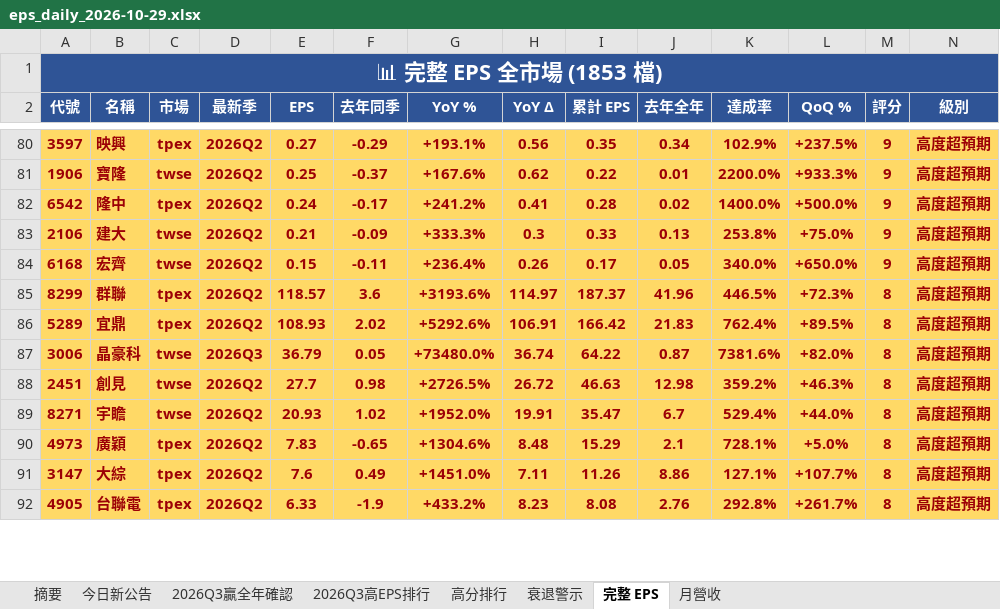
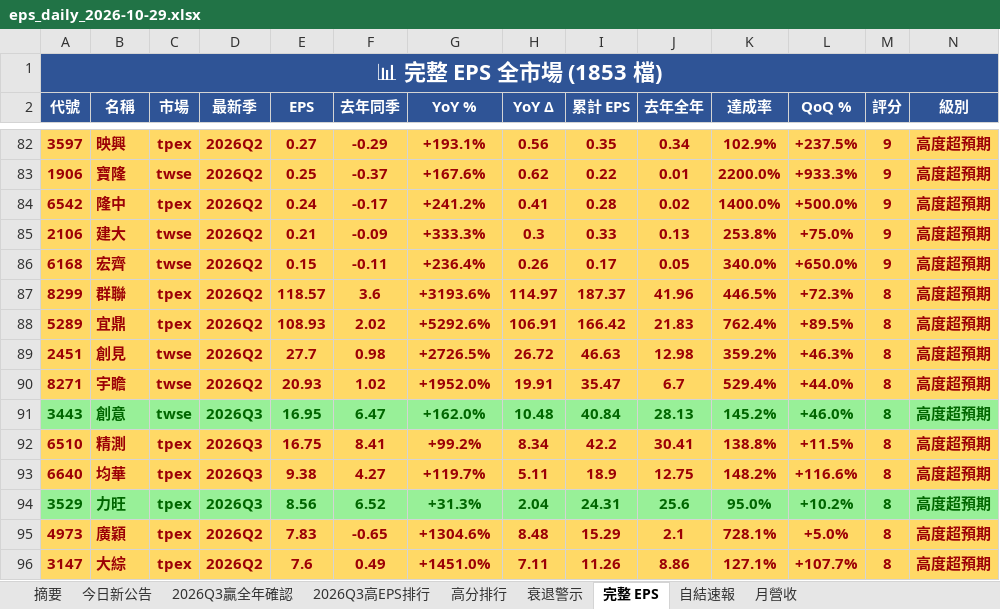
Before and after one commit to ianlife4/eps-cron, an Excel workbook: reports/eps_daily_2026-10-29.xlsx, sheet 完整 EPS, drawn as a sheet; only a part is shown, gaps mark what is left out; the shorter side is filled out with more unchanged rows; values as stored, in another font and other column widths than the file's, no borders; removed rows and columns are numbered as before the commit, all else as after; rows hold the shown columns only; the diff covers the shown part only; the diff names each change by its address in the sheet, - before the commit and + after, or states it on an @@ line.

```diff
--- a/reports/eps_daily_2026-10-29.xlsx (sheet 完整 EPS)
+++ b/reports/eps_daily_2026-10-29.xlsx (sheet 完整 EPS)
+sheet tab: 自結速報
-row 87: 3006 | 晶豪科 | twse | 2026Q3 | 36.79 | 0.05 | +73480.0% | 36.74 | 64.22 | 0.87 | 7381.6% | +82.0% | 8 | 高度超預期
+row 91: 3443 | 創意 | twse | 2026Q3 | 16.95 | 6.47 | +162.0% | 10.48 | 40.84 | 28.13 | 145.2% | +46.0% | 8 | 高度超預期
+row 92: 6510 | 精測 | tpex | 2026Q3 | 16.75 | 8.41 | +99.2% | 8.34 | 42.2 | 30.41 | 138.8% | +11.5% | 8 | 高度超預期
+row 93: 6640 | 均華 | tpex | 2026Q3 | 9.38 | 4.27 | +119.7% | 5.11 | 18.9 | 12.75 | 148.2% | +116.6% | 8 | 高度超預期
+row 94: 3529 | 力旺 | tpex | 2026Q3 | 8.56 | 6.52 | +31.3% | 2.04 | 24.31 | 25.6 | 95.0% | +10.2% | 8 | 高度超預期
```
Also changed, not shown: 39 added rows, 42 removed rows, 2 moved rows and 7 edited cells elsewhere in this sheet, sheet 今日新公告, sheet 高分排行, sheet 月營收, sheet 2026Q3贏全年確認, sheet 2026Q3高EPS排行, sheet 衰退警示, 1 more sheet, 1 other file.
